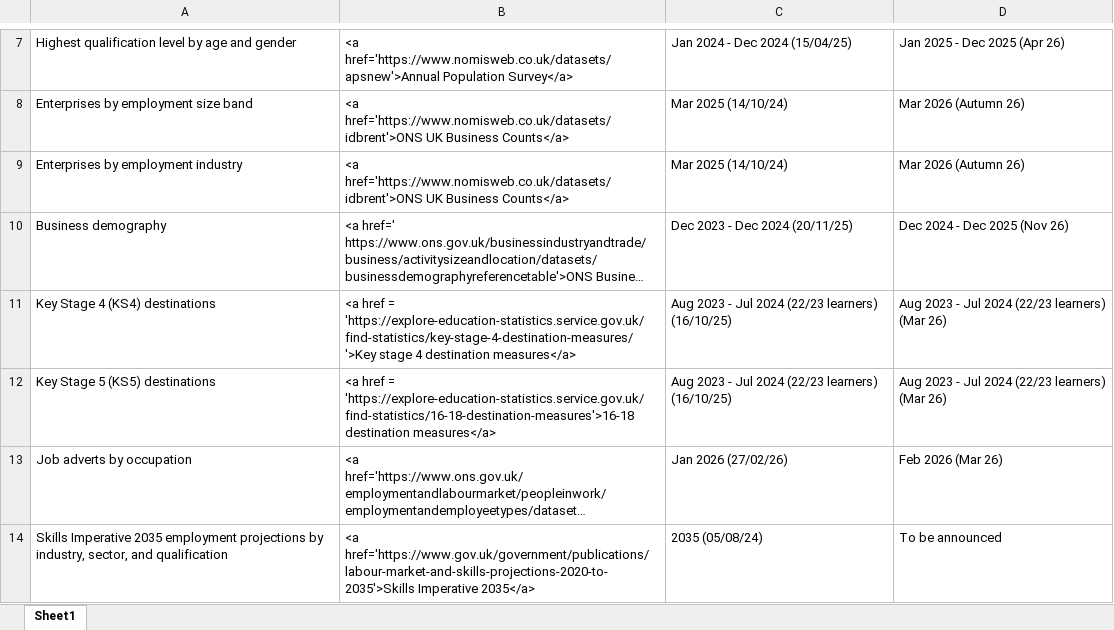
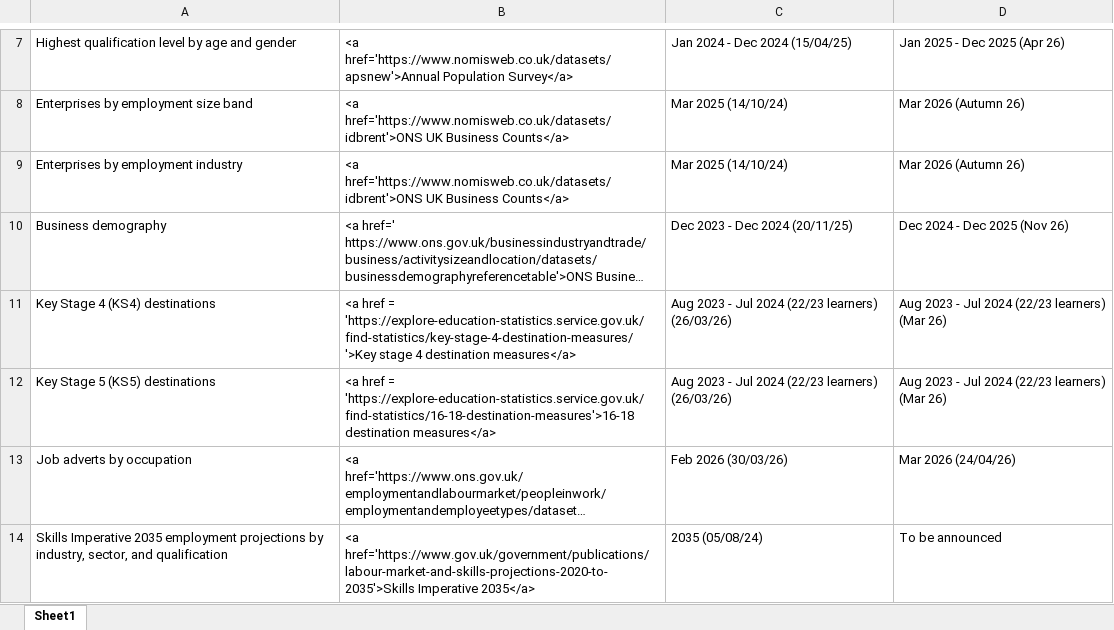
Before and after one commit to dfe-analytical-services/lsip_dashboard, an Excel workbook: Data/3-1_DataTable/DataTable.xlsx, sheet Sheet1, drawn as a sheet; only a part is shown, gaps mark what is left out; long unchanged cells end in …; values as stored, in another font and other column widths than the file's, no borders; the diff names each change by its address in the sheet, - before the commit and + after, or states it on an @@ line.

Commit message:
Updated ONS job adverts data and KS4 and KS5 destinations data.
Also minor updates to account for the job adverts page.

```diff
--- a/Data/3-1_DataTable/DataTable.xlsx (sheet Sheet1)
+++ b/Data/3-1_DataTable/DataTable.xlsx (sheet Sheet1)
-C11:C12: …(22/23 learners) (16/10/25)
+C11:C12: …(22/23 learners) (26/03/26)
-C13: Jan 2026 (27/02/26)
+C13: Feb 2026 (30/03/26)
-D13: Feb 2026 (Mar 26)
+D13: Mar 2026 (24/04/26)
```
Also changed, not shown: Data/3-2_dataText/dataText.xlsx, 25 other files.
